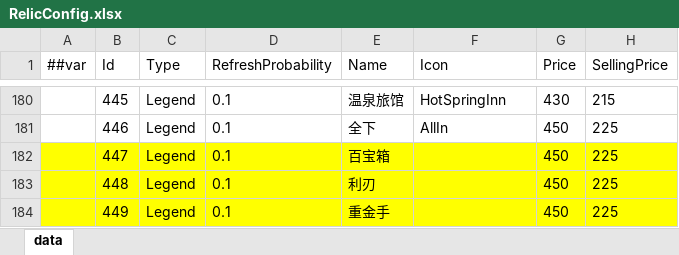
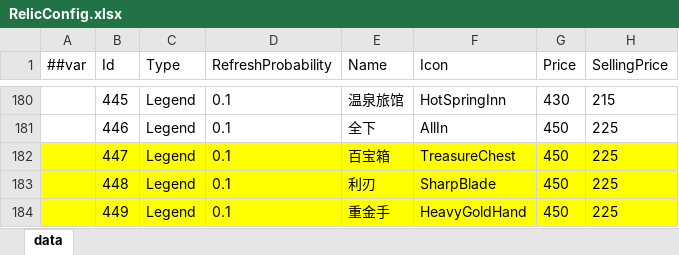
Before and after one commit to snakeazh/cardClient, an Excel workbook: Config/RelicConfig.xlsx, sheet data, drawn as a sheet; only a part is shown, gaps mark what is left out; values as stored, in another font and other column widths than the file's, no borders; the diff names each change by its address in the sheet, - before the commit and + after, or states it on an @@ line.

```diff
--- a/Config/RelicConfig.xlsx (sheet data)
+++ b/Config/RelicConfig.xlsx (sheet data)
-F182 (Icon): (empty)
+F182 (Icon): TreasureChest
-F183 (Icon): (empty)
+F183 (Icon): SharpBlade
-F184 (Icon): (empty)
+F184 (Icon): HeavyGoldHand
```
Also changed, not shown: Config/PvpRelicConfig.xlsx, 9 other files.
